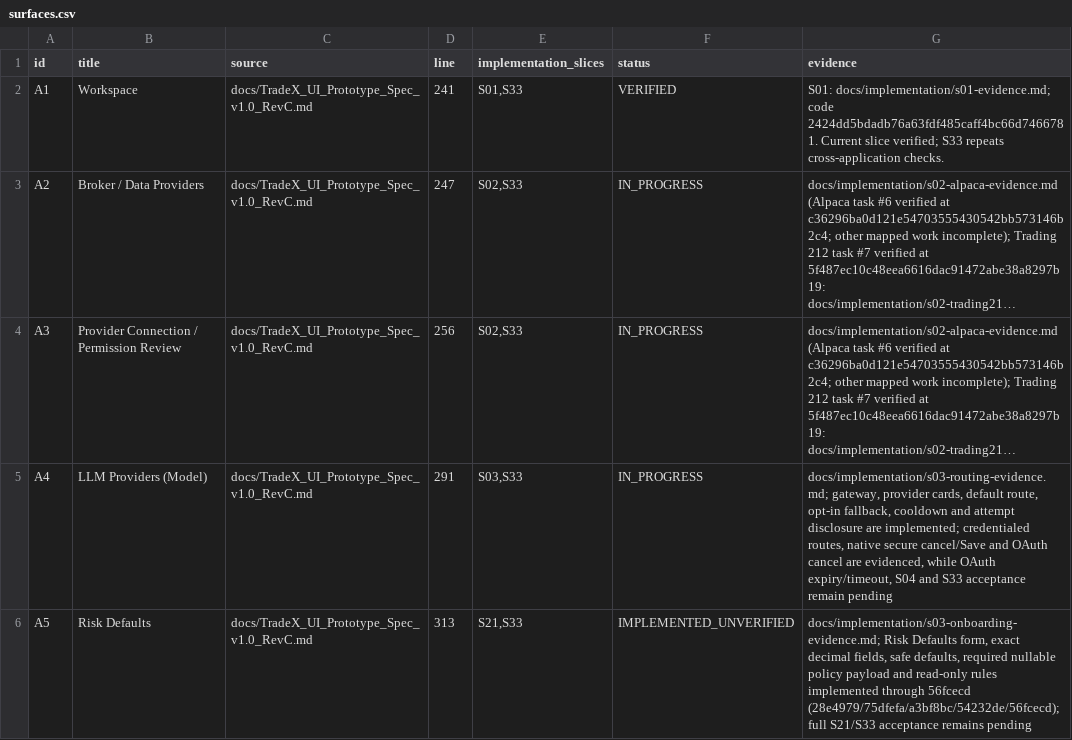
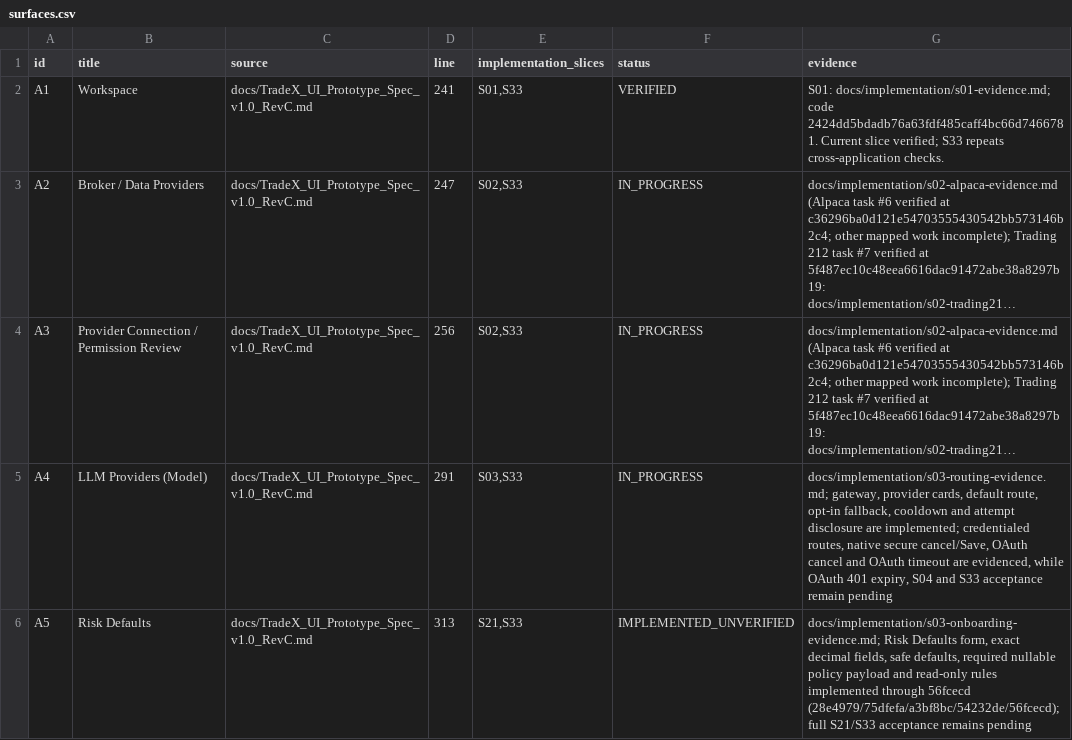
Before and after one commit to kaiqiangh/tradex, a CSV file: docs/implementation/surfaces.csv, drawn as a sheet; only a part is shown; long unchanged cells end in …; the diff covers the shown part only; the diff names each change by its address in the sheet, - before the commit and + after, or states it on an @@ line.

Commit message:
docs(s03): record OAuth timeout evidence

```diff
--- a/docs/implementation/surfaces.csv
+++ b/docs/implementation/surfaces.csv
-G5 (evidence): …native secure cancel/Save and OAuth cancel are evidenced, while OAuth expiry/timeout, S04 and…
+G5 (evidence): …native secure cancel/Save, OAuth cancel and OAuth timeout are evidenced, while OAuth 401 expiry, S04 and…
```
Also changed, not shown: 2 edited cells elsewhere in this file, docs/implementation/requirements.csv, 6 other files.
